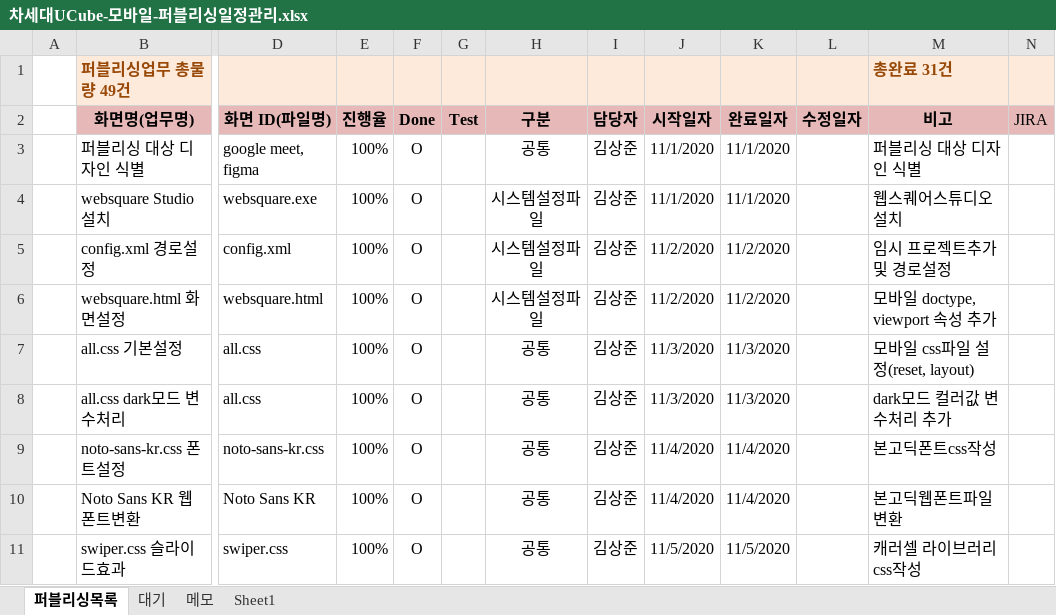
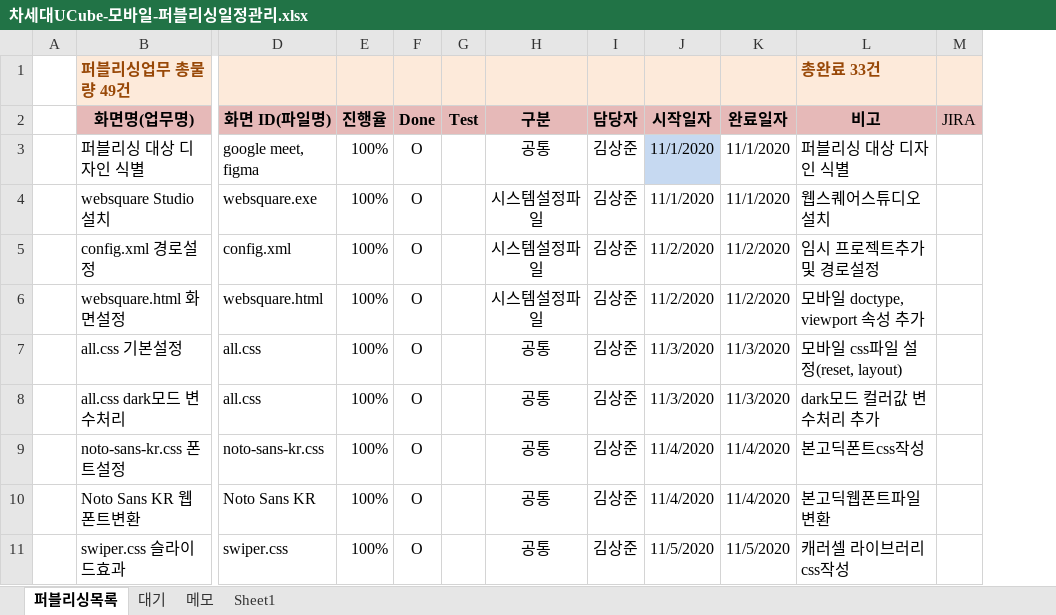
Before and after one commit to Kim-sangjoon/new_ucube_m, an Excel workbook: new_ucube_m/WebContent/static/web/pub/차세대UCube-모바일-퍼블리싱일정관리.xlsx, sheet 퍼블리싱목록, drawn as a sheet; only a part is shown, gaps mark what is left out; values as stored, in another font and other column widths than the file's, no borders; charts and pictures not drawn; removed rows and columns are numbered as before the commit, all else as after; the diff covers the shown part only; the diff names each change by its address in the sheet, - before the commit and + after, or states it on an @@ line.

```diff
--- a/new_ucube_m/WebContent/static/web/pub/차세대UCube-모바일-퍼블리싱일정관리.xlsx (sheet 퍼블리싱목록)
+++ b/new_ucube_m/WebContent/static/web/pub/차세대UCube-모바일-퍼블리싱일정관리.xlsx (sheet 퍼블리싱목록)
-column L (수정일자), empty
-L1 (비고): 총완료 31건
+L1 (비고): 총완료 33건
-J3 fill: none
+J3 fill: #C6D9F1
```
Also changed, not shown: 17 edited cells and cell formats elsewhere in this sheet, charts or pictures.
